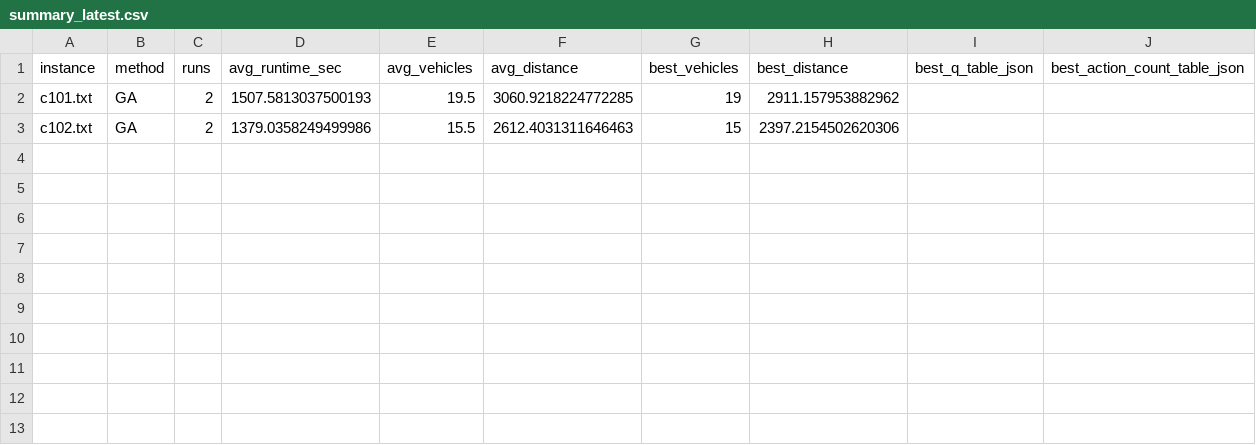
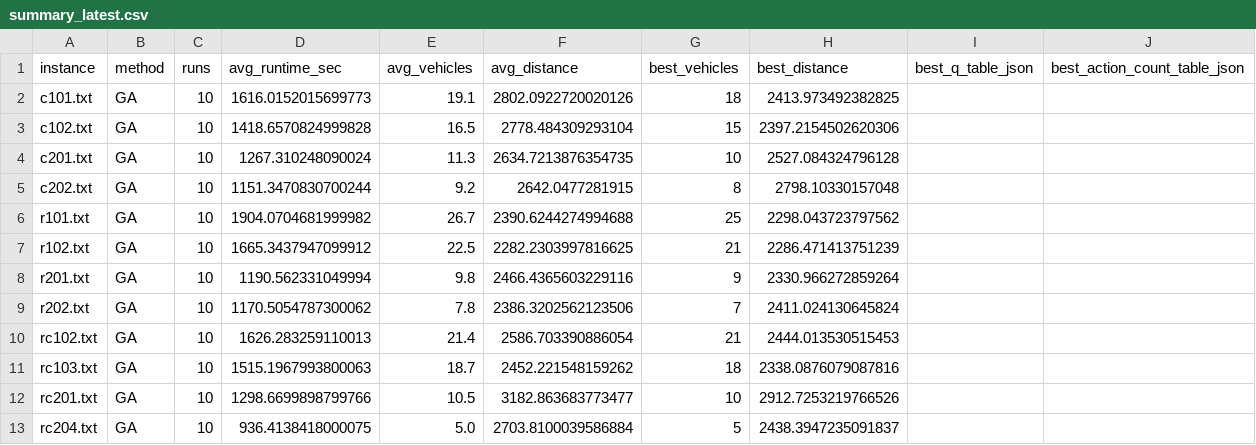
Before and after one commit to hugodba/TCC, a CSV file: Results/method_runs/GA/summary_latest.csv, drawn as a sheet.

```diff
--- a/Results/method_runs/GA/summary_latest.csv
+++ b/Results/method_runs/GA/summary_latest.csv
@@ -1,3 +1,13 @@
 instance,method,runs,avg_runtime_sec,avg_vehicles,avg_distance,best_vehicles,best_distance,best_q_table_json,best_action_count_table_json
-c101.txt,GA,2,1507.5813037500193,19.5,3060.9218224772285,19,2911.157953882962,,
-c102.txt,GA,2,1379.0358249499986,15.5,2612.4031311646463,15,2397.2154502620306,,
+c101.txt,GA,10,1616.0152015699773,19.1,2802.0922720020126,18,2413.973492382825,,
+c102.txt,GA,10,1418.6570824999828,16.5,2778.484309293104,15,2397.2154502620306,,
+c201.txt,GA,10,1267.310248090024,11.3,2634.7213876354735,10,2527.084324796128,,
+c202.txt,GA,10,1151.3470830700244,9.2,2642.0477281915,8,2798.10330157048,,
+r101.txt,GA,10,1904.0704681999982,26.7,2390.6244274994688,25,2298.043723797562,,
+r102.txt,GA,10,1665.3437947099912,22.5,2282.2303997816625,21,2286.471413751239,,
+r201.txt,GA,10,1190.562331049994,9.8,2466.4365603229116,9,2330.966272859264,,
+r202.txt,GA,10,1170.5054787300062,7.8,2386.3202562123506,7,2411.024130645824,,
+rc102.txt,GA,10,1626.283259110013,21.4,2586.703390886054,21,2444.013530515453,,
+rc103.txt,GA,10,1515.1967993800063,18.7,2452.221548159262,18,2338.0876079087816,,
+rc201.txt,GA,10,1298.6699898799766,10.5,3182.863683773477,10,2912.7253219766526,,
+rc204.txt,GA,10,936.4138418000075,5.0,2703.8100039586884,5,2438.3947235091837,,
```
Also changed, not shown: Results/method_runs/MAS/summary_latest.csv, Results/method_runs/SA/summary_latest.csv, 6 other files.
